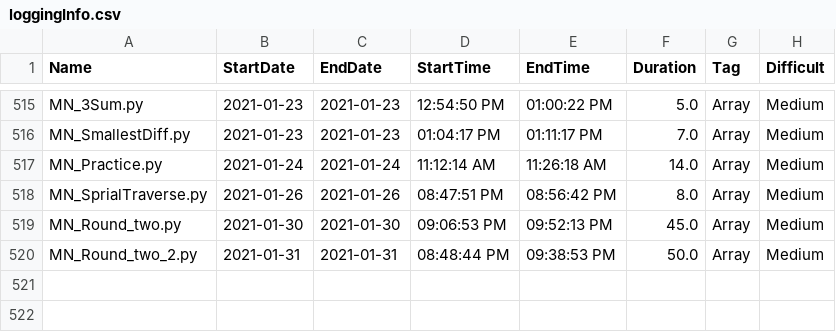
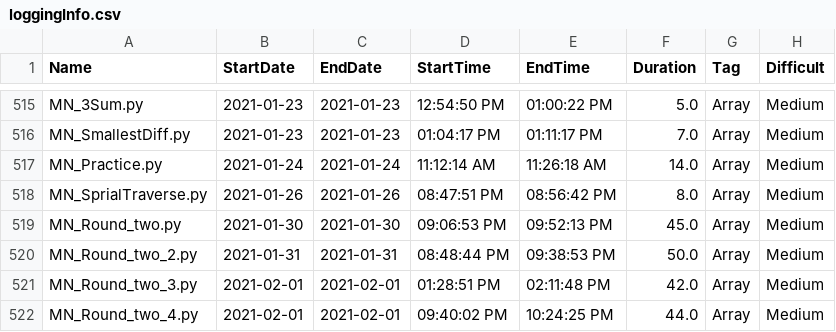
Before and after one commit to Omkar02/FAANG, a CSV file: loggingInfo.csv, drawn as a sheet; only a part is shown, gaps mark what is left out; the diff names each change by its address in the sheet, - before the commit and + after, or states it on an @@ line.

```diff
--- a/loggingInfo.csv
+++ b/loggingInfo.csv
+row 521: MN_Round_two_3.py | 2021-02-01 | 2021-02-01 | 01:28:51 PM | 02:11:48 PM | 42.0 | Array | Medium
+row 522: MN_Round_two_4.py | 2021-02-01 | 2021-02-01 | 09:40:02 PM | 10:24:25 PM | 44.0 | Array | Medium
```
Also changed, not shown: 2 other files.
